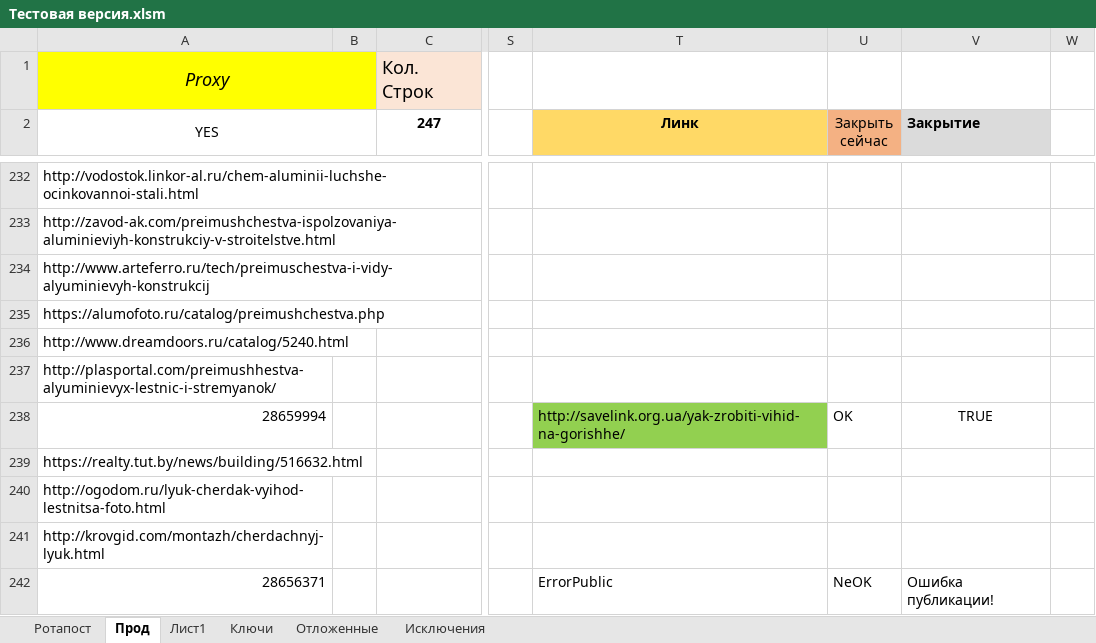
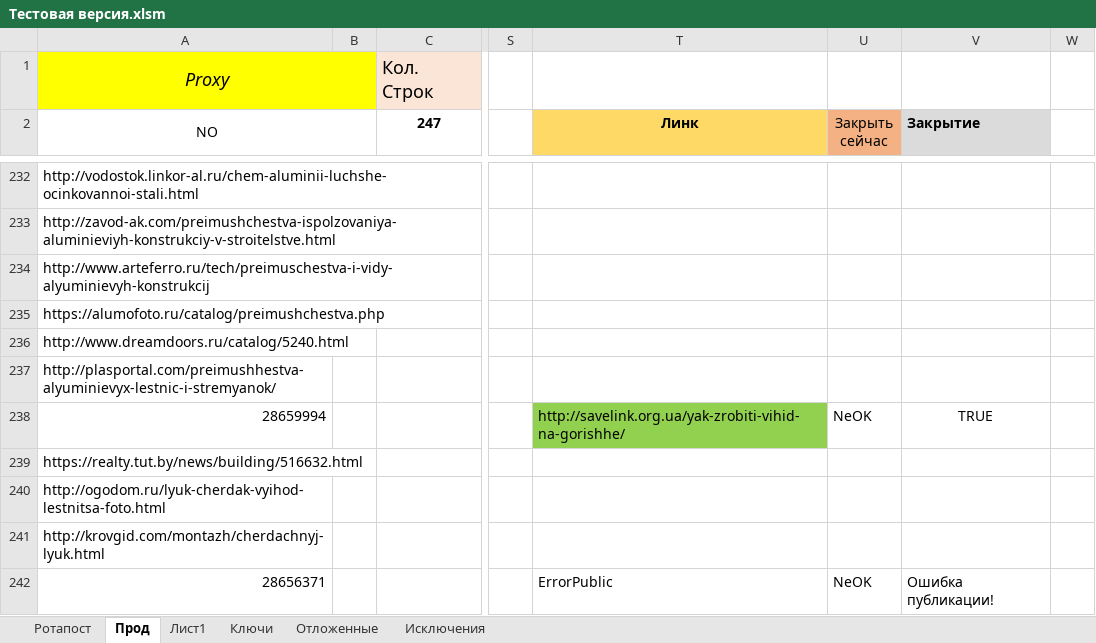
Before and after one commit to Goodron1981/MyMacros-master, an Excel workbook: Тестовая версия.xlsm, sheet Прод, drawn as a sheet; only a part is shown, gaps mark what is left out; values as stored, in another font and other column widths than the file's, no borders; charts and pictures not drawn; the diff covers the shown part only; the diff names each change by its address in the sheet, - before the commit and + after, or states it on an @@ line.

```diff
--- a/Тестовая версия.xlsm (sheet Прод)
+++ b/Тестовая версия.xlsm (sheet Прод)
-A2: YES
+A2: NO
-U238 (Закрыть сейчас): OK
+U238 (Закрыть сейчас): NeOK
```
Also changed, not shown: 20 edited cells and cell formats elsewhere in this sheet, charts or pictures, Test.xlsm.
